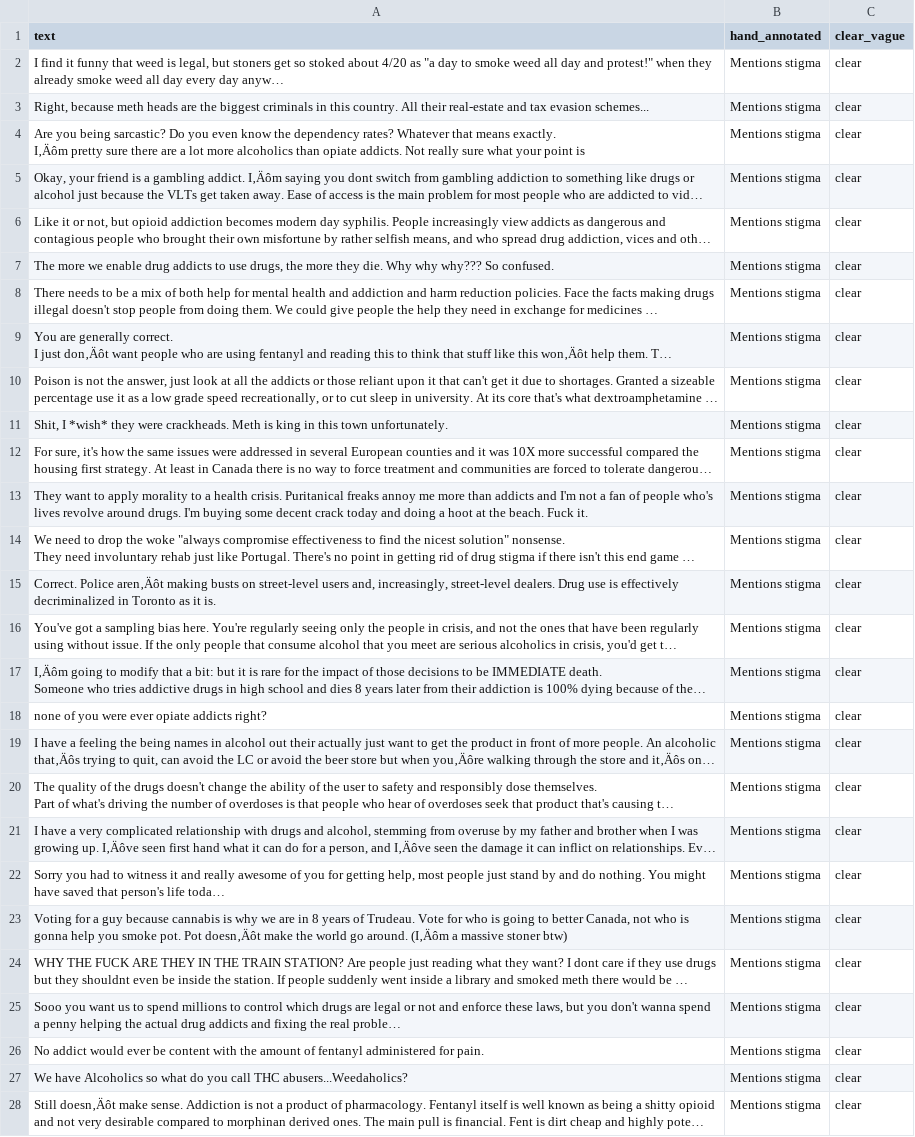
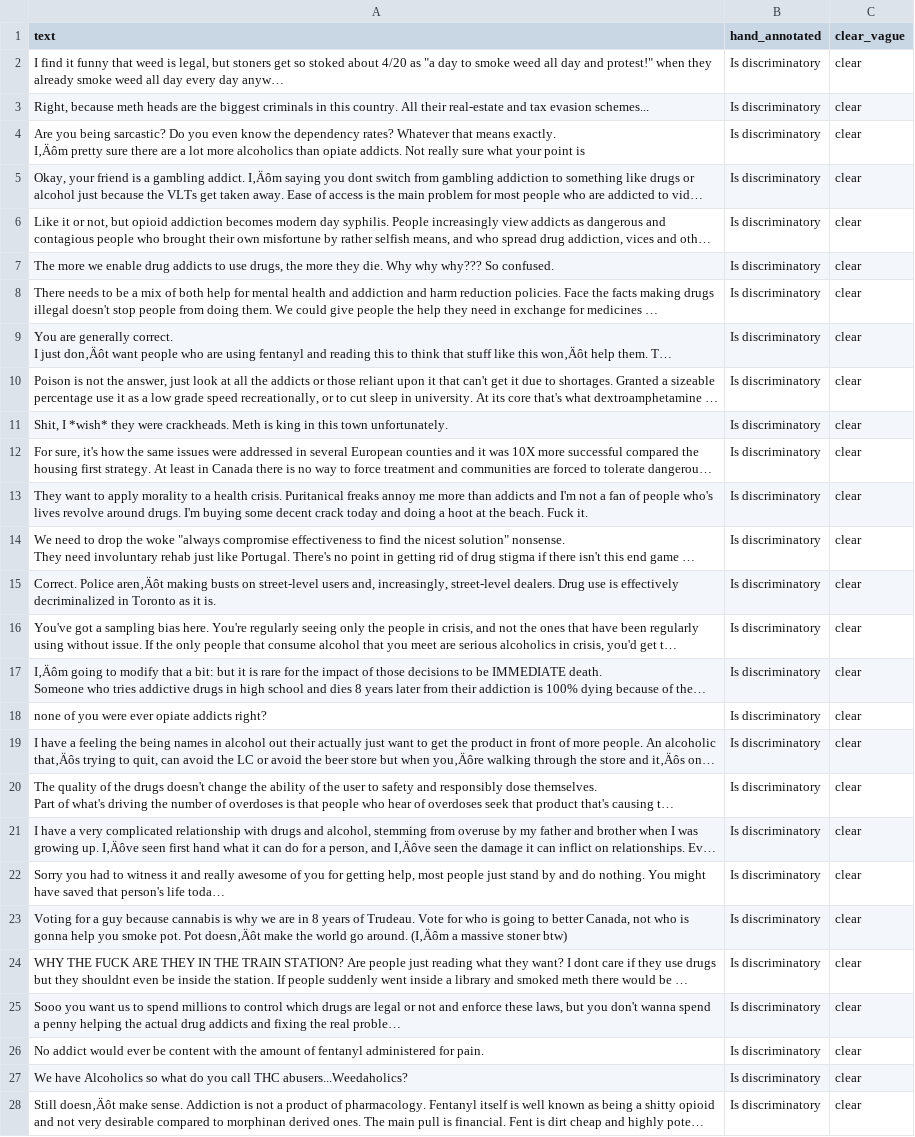
Before and after one commit to tanisseepp/scrubtest, a CSV file: phrase_engineering_stigma2.csv, drawn as a sheet; only a part is shown; long unchanged cells end in …; the diff covers the shown part only; the diff names each change by its address in the sheet, - before the commit and + after, or states it on an @@ line.

Commit message:
Add files via upload

```diff
--- a/phrase_engineering_stigma2.csv
+++ b/phrase_engineering_stigma2.csv
-B2:B28 (hand_annotated): Mentions stigma
+B2:B28 (hand_annotated): Is discriminatory
```
Also changed, not shown: 173 edited cells elsewhere in this file.
